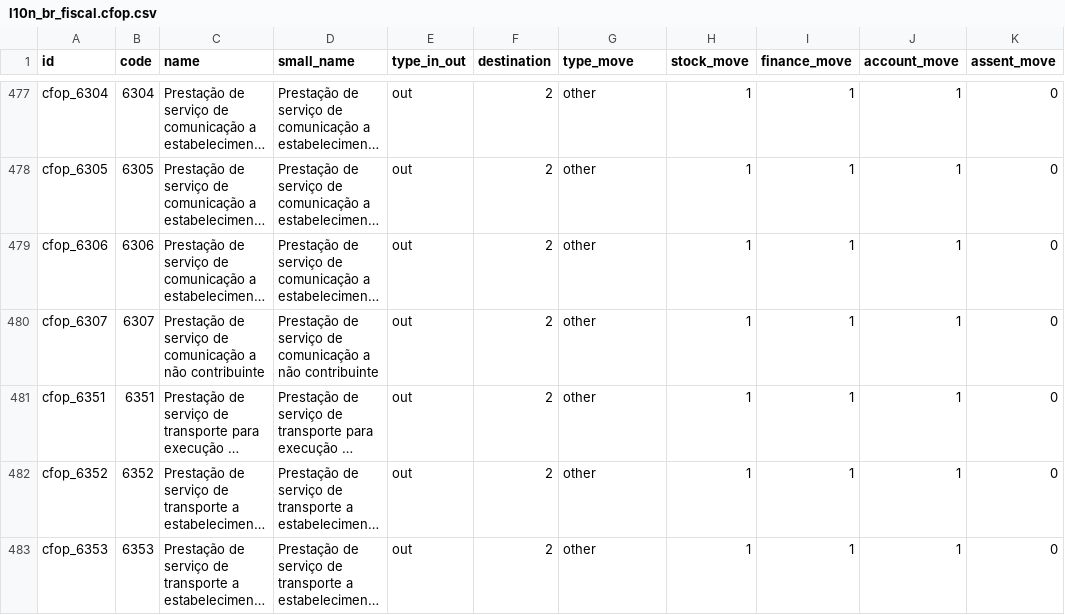
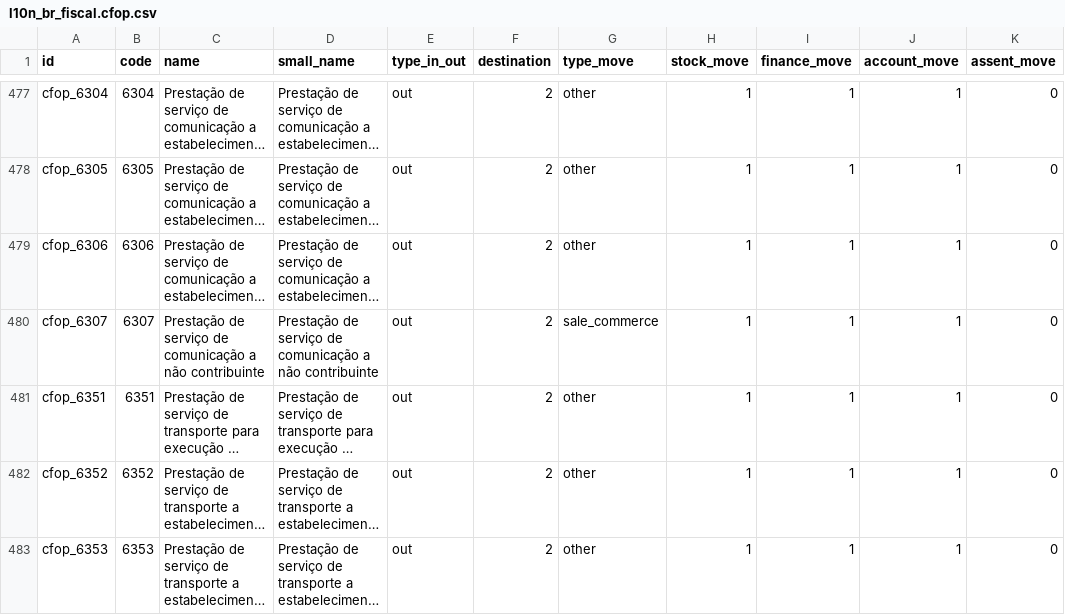
Before and after one commit to odoo-brazil/l10n-brazil, a CSV file: l10n_br_fiscal/data/l10n_br_fiscal.cfop.csv, drawn as a sheet; only a part is shown, gaps mark what is left out; long unchanged cells end in …; the diff covers the shown part only; the diff names each change by its address in the sheet, - before the commit and + after, or states it on an @@ line.

```diff
--- a/l10n_br_fiscal/data/l10n_br_fiscal.cfop.csv
+++ b/l10n_br_fiscal/data/l10n_br_fiscal.cfop.csv
-G480 (type_move): other
+G480 (type_move): sale_commerce
```
Also changed, not shown: 9 edited cells elsewhere in this file, 13 other files.
